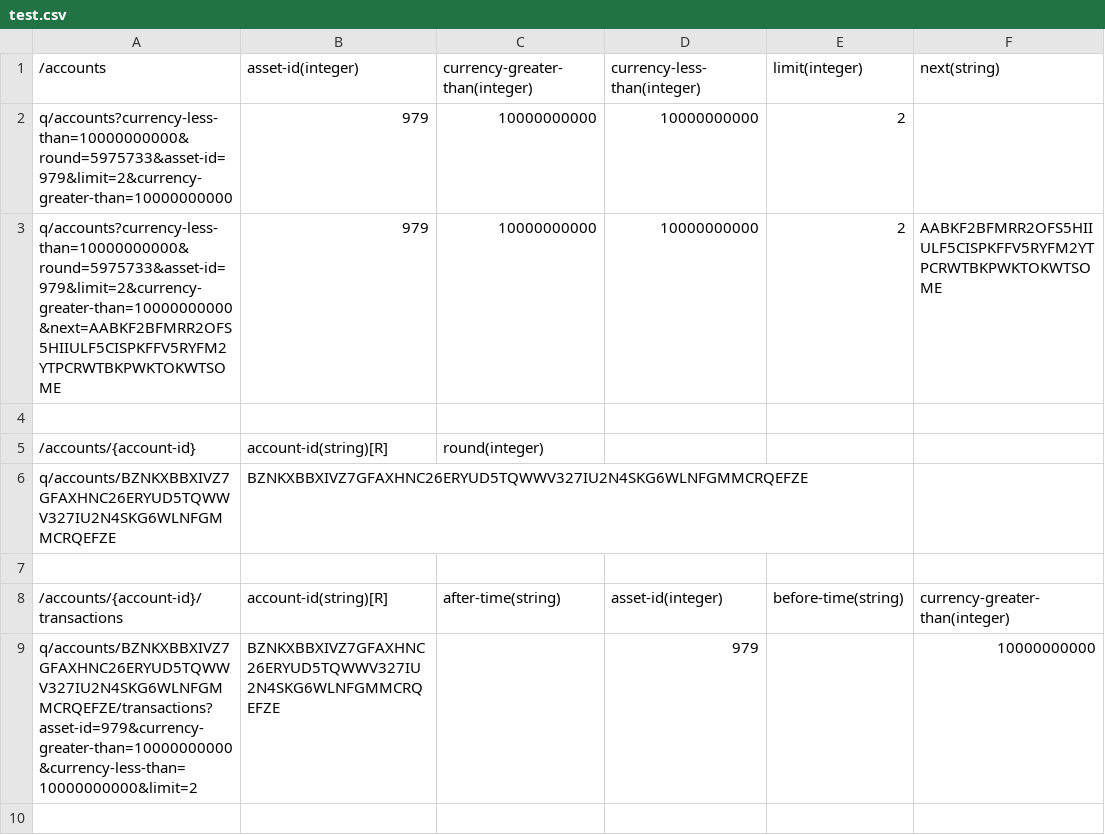
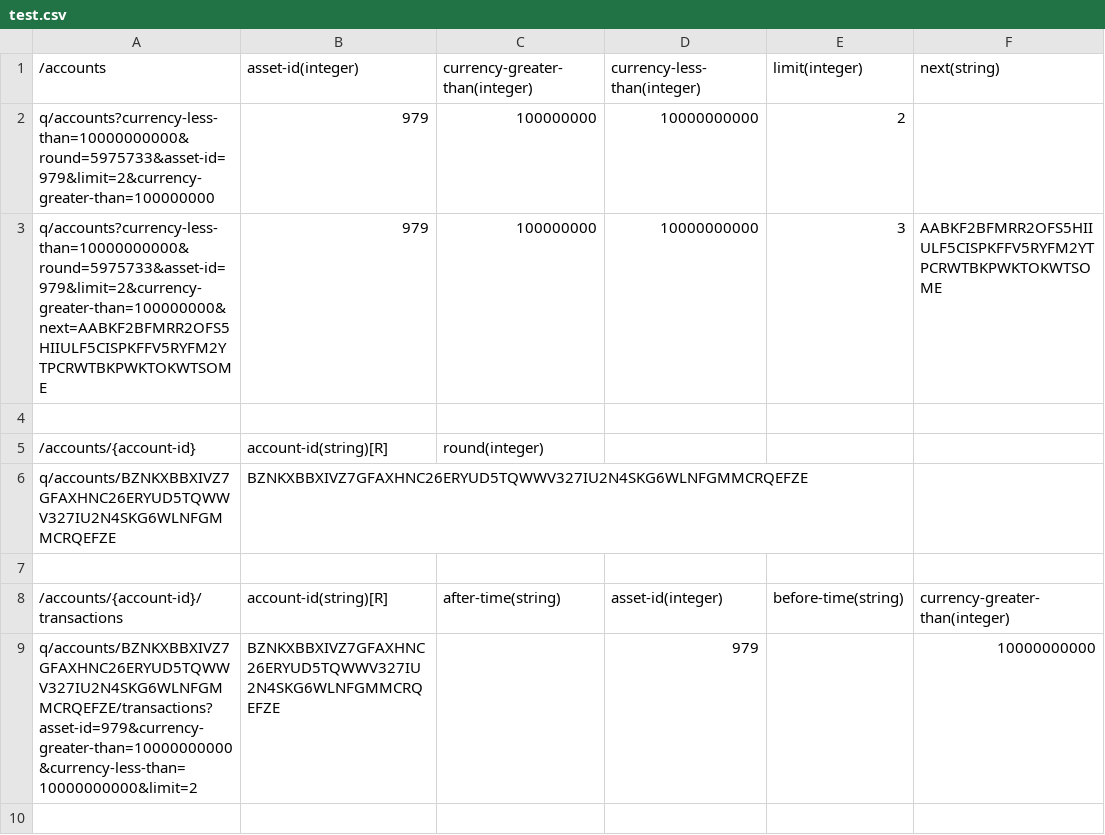
Before and after one commit to algorand/java-algorand-sdk, a CSV file: src/main/java/com/algorand/sdkutils/test.csv, drawn as a sheet; only a part is shown; the diff names each change by its address in the sheet, - before the commit and + after, or states it on an @@ line.

```diff
--- a/src/main/java/com/algorand/sdkutils/test.csv
+++ b/src/main/java/com/algorand/sdkutils/test.csv
-A2: q/accounts?currency-less-than=10000000000&round=5975733&asset-id=979&limit=2&currency-greater-than=10000000000
+A2: q/accounts?currency-less-than=10000000000&round=5975733&asset-id=979&limit=2&currency-greater-than=100000000
-C2:C3: 10000000000
+C2:C3: 100000000
-A3: q/accounts?currency-less-than=10000000000&round=5975733&asset-id=979&limit=2&currency-greater-than=10000000000&next=AABKF2BFMRR2OFS5HIIULF5CISPKFFV5RYFM2YTPCRWTBKPWKTOKWTSOME
+A3: q/accounts?currency-less-than=10000000000&round=5975733&asset-id=979&limit=2&currency-greater-than=100000000&next=AABKF2BFMRR2OFS5HIIULF5CISPKFFV5RYFM2YTPCRWTBKPWKTOKWTSOME
-E3: 2
+E3: 3
```
Also changed, not shown: 1 other file.
